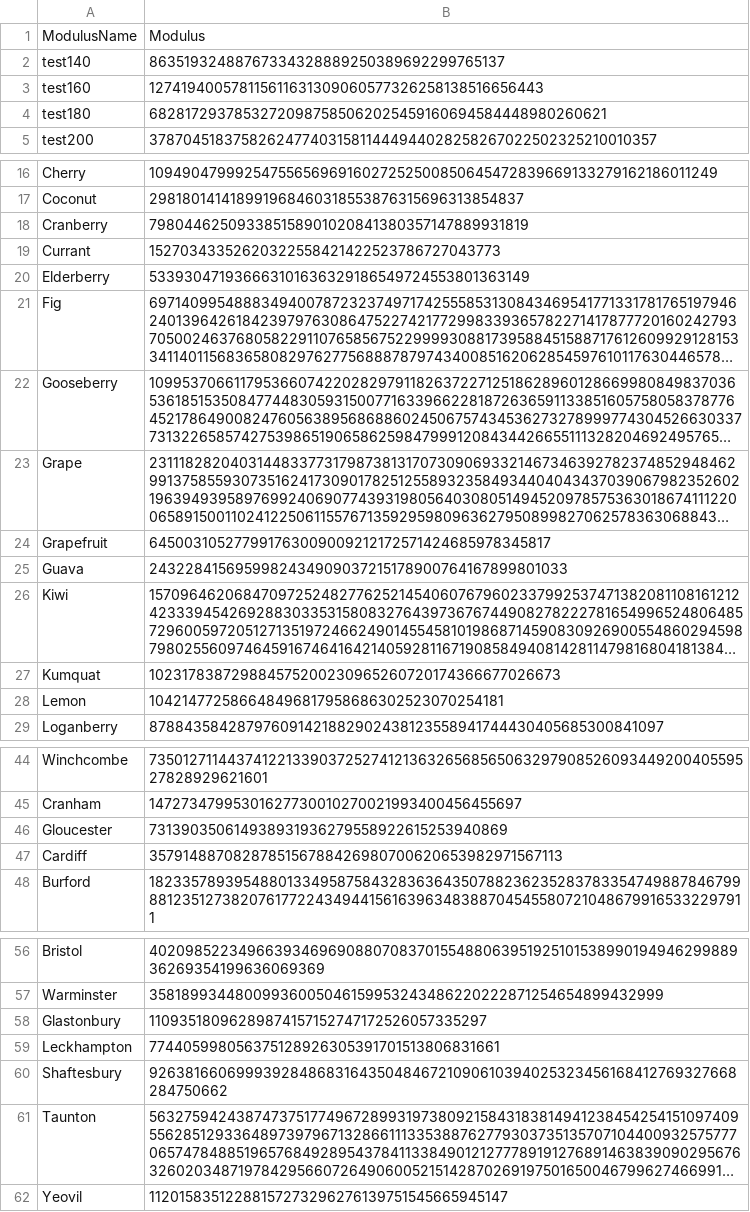
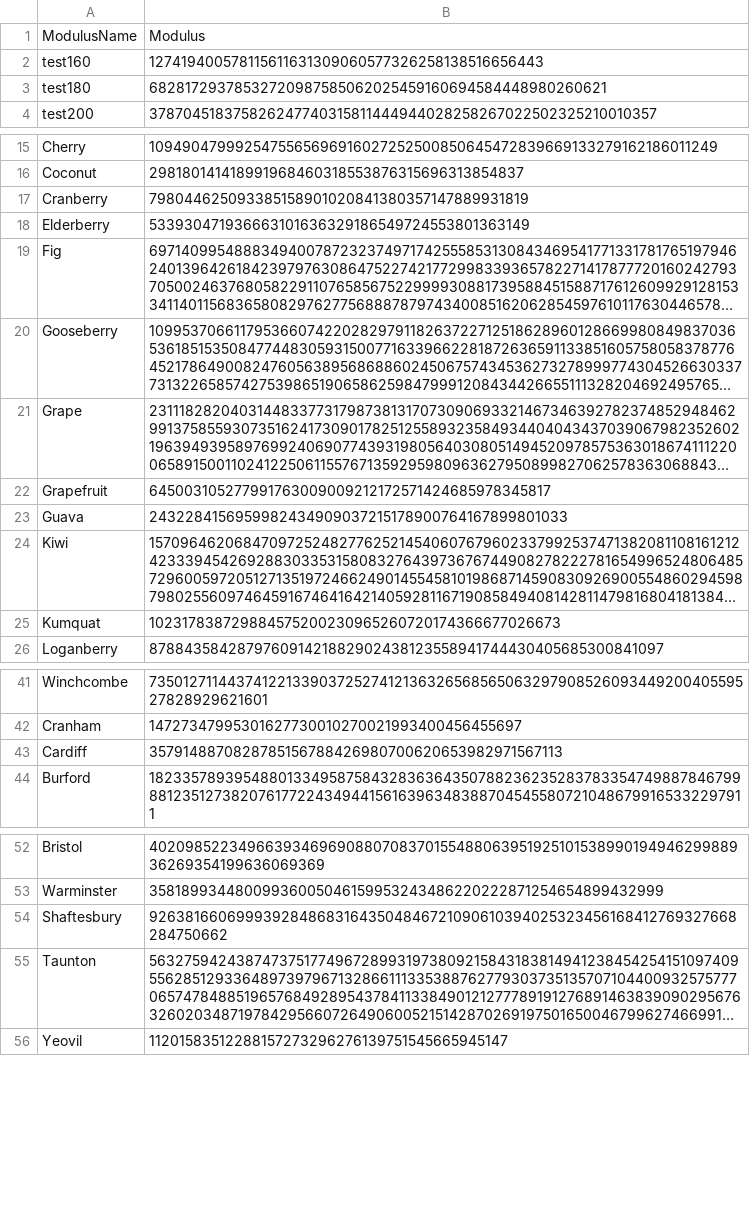
Before and after one commit to CelestineW/cwsm_factorization, a CSV file: Factorization/src/moduli_2_2.csv, drawn as a sheet; only a part is shown, gaps mark what is left out; long unchanged cells end in …; the diff names each change by its address in the sheet, - before the commit and + after, or states it on an @@ line.

```diff
--- a/Factorization/src/moduli_2_2.csv
+++ b/Factorization/src/moduli_2_2.csv
-row 2: test140 | 86351932488767334328889250389692299765137
-row 19: Currant | 15270343352620322558421422523786727043773
-row 28: Lemon | 104214772586648496817958686302523070254181
-row 46: Gloucester | 731390350614938931936279558922615253940869
-row 58: Glastonbury | 11093518096289874157152747172526057335297
-row 59: Leckhampton | 774405998056375128926305391701513806831661
```
Also changed, not shown: 1 other file.
